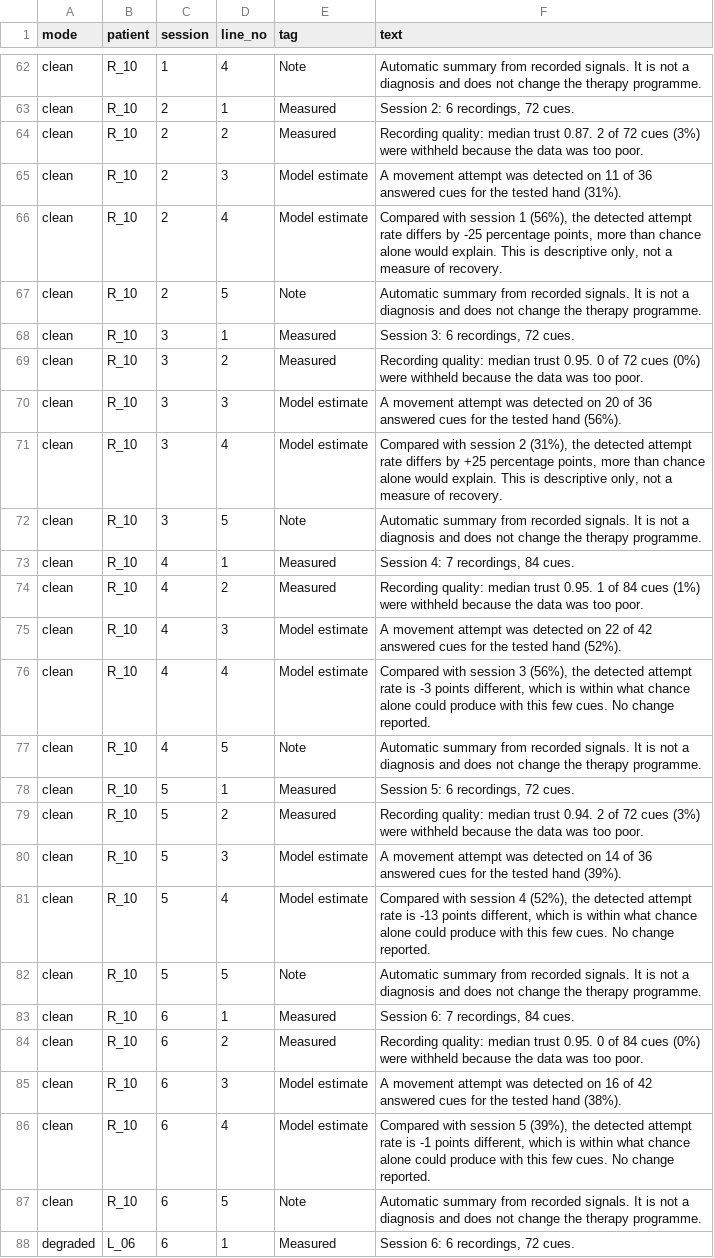
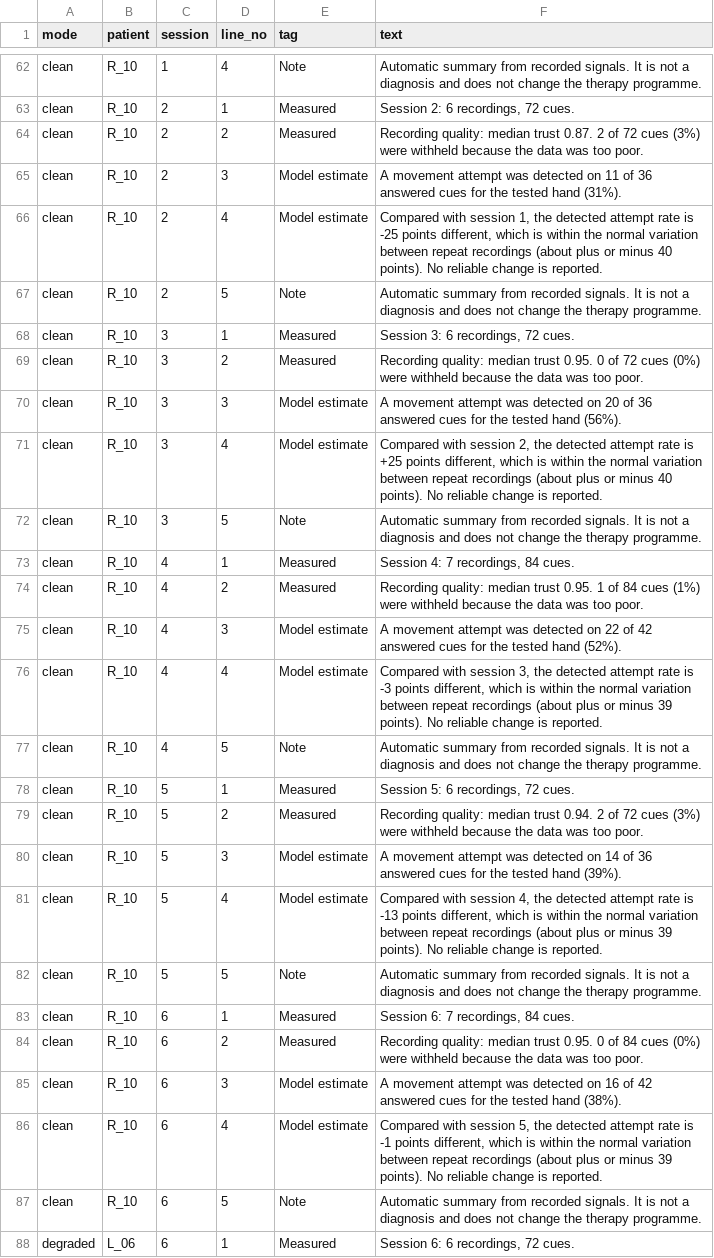
Before and after one commit to ayatullah-hanif/kinote, a CSV file: web/data/insights.csv, drawn as a sheet; only a part is shown, gaps mark what is left out; the diff covers the shown part only.

```diff
--- a/web/data/insights.csv
+++ b/web/data/insights.csv
@@ -65,3 +65,3 @@ mode,patient,session,line_no,tag,text
 "clean","R_10",2,3,"Model estimate","A movement attempt was detected on 11 of 36 answered cues for the tested hand (31%)."
-"clean","R_10",2,4,"Model estimate","Compared with session 1 (56%), the detected attempt rate differs by -25 percentage points, more than chance alone would explain. This is descriptive only, not a measure of recovery."
+"clean","R_10",2,4,"Model estimate","Compared with session 1, the detected attempt rate is -25 points different, which is within the normal variation between repeat recordings (about plus or minus 40 points). No reliable change is reported."
 "clean","R_10",2,5,"Note","Automatic summary from recorded signals. It is not a diagnosis and does not change the therapy programme."
@@ -70,3 +70,3 @@ mode,patient,session,line_no,tag,text
 "clean","R_10",3,3,"Model estimate","A movement attempt was detected on 20 of 36 answered cues for the tested hand (56%)."
-"clean","R_10",3,4,"Model estimate","Compared with session 2 (31%), the detected attempt rate differs by +25 percentage points, more than chance alone would explain. This is descriptive only, not a measure of recovery."
+"clean","R_10",3,4,"Model estimate","Compared with session 2, the detected attempt rate is +25 points different, which is within the normal variation between repeat recordings (about plus or minus 40 points). No reliable change is reported."
 "clean","R_10",3,5,"Note","Automatic summary from recorded signals. It is not a diagnosis and does not change the therapy programme."
@@ -75,3 +75,3 @@ mode,patient,session,line_no,tag,text
 "clean","R_10",4,3,"Model estimate","A movement attempt was detected on 22 of 42 answered cues for the tested hand (52%)."
-"clean","R_10",4,4,"Model estimate","Compared with session 3 (56%), the detected attempt rate is -3 points different, which is within what chance alone could produce with this few cues. No change reported."
+"clean","R_10",4,4,"Model estimate","Compared with session 3, the detected attempt rate is -3 points different, which is within the normal variation between repeat recordings (about plus or minus 39 points). No reliable change is reported."
 "clean","R_10",4,5,"Note","Automatic summary from recorded signals. It is not a diagnosis and does not change the therapy programme."
@@ -80,3 +80,3 @@ mode,patient,session,line_no,tag,text
 "clean","R_10",5,3,"Model estimate","A movement attempt was detected on 14 of 36 answered cues for the tested hand (39%)."
-"clean","R_10",5,4,"Model estimate","Compared with session 4 (52%), the detected attempt rate is -13 points different, which is within what chance alone could produce with this few cues. No change reported."
+"clean","R_10",5,4,"Model estimate","Compared with session 4, the detected attempt rate is -13 points different, which is within the normal variation between repeat recordings (about plus or minus 39 points). No reliable change is reported."
 "clean","R_10",5,5,"Note","Automatic summary from recorded signals. It is not a diagnosis and does not change the therapy programme."
@@ -85,3 +85,3 @@ mode,patient,session,line_no,tag,text
 "clean","R_10",6,3,"Model estimate","A movement attempt was detected on 16 of 42 answered cues for the tested hand (38%)."
-"clean","R_10",6,4,"Model estimate","Compared with session 5 (39%), the detected attempt rate is -1 points different, which is within what chance alone could produce with this few cues. No change reported."
+"clean","R_10",6,4,"Model estimate","Compared with session 5, the detected attempt rate is -1 points different, which is within the normal variation between repeat recordings (about plus or minus 39 points). No reliable change is reported."
 "clean","R_10",6,5,"Note","Automatic summary from recorded signals. It is not a diagnosis and does not change the therapy programme."
```
Also changed, not shown: 9 edited cells elsewhere in this file, web/data/session_summary.csv, 53 other files.
